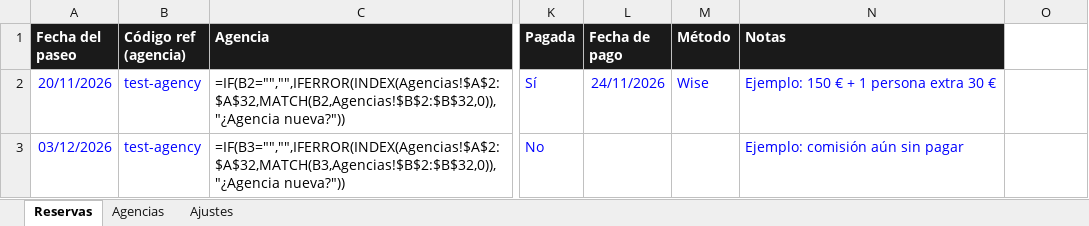
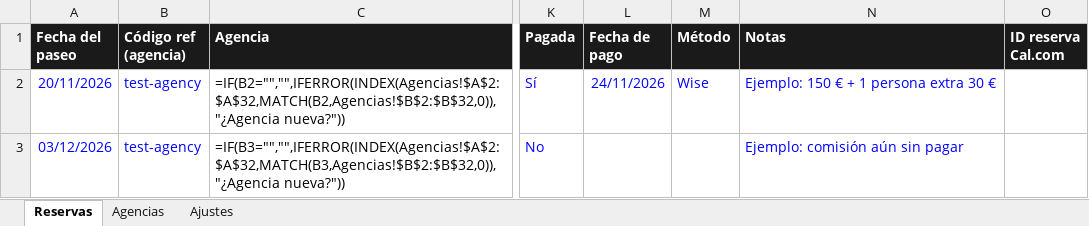
Before and after one commit to nikomaster7/300sun, an Excel workbook: docs/agencias/300sun-comisiones-agencias.xlsx, sheet Reservas, drawn as a sheet; only a part is shown, gaps mark what is left out; values as stored, in another font and other column widths than the file's, no borders; formulas without a stored value are shown as written; the diff names each change by its address in the sheet, - before the commit and + after, or states it on an @@ line.

```diff
--- a/docs/agencias/300sun-comisiones-agencias.xlsx (sheet Reservas)
+++ b/docs/agencias/300sun-comisiones-agencias.xlsx (sheet Reservas)
-O1: (empty)
+O1: ID reserva Cal.com
-O1 fill: none
+O1 fill: #1A1A1A
```
Also changed, not shown: 8 other files.
